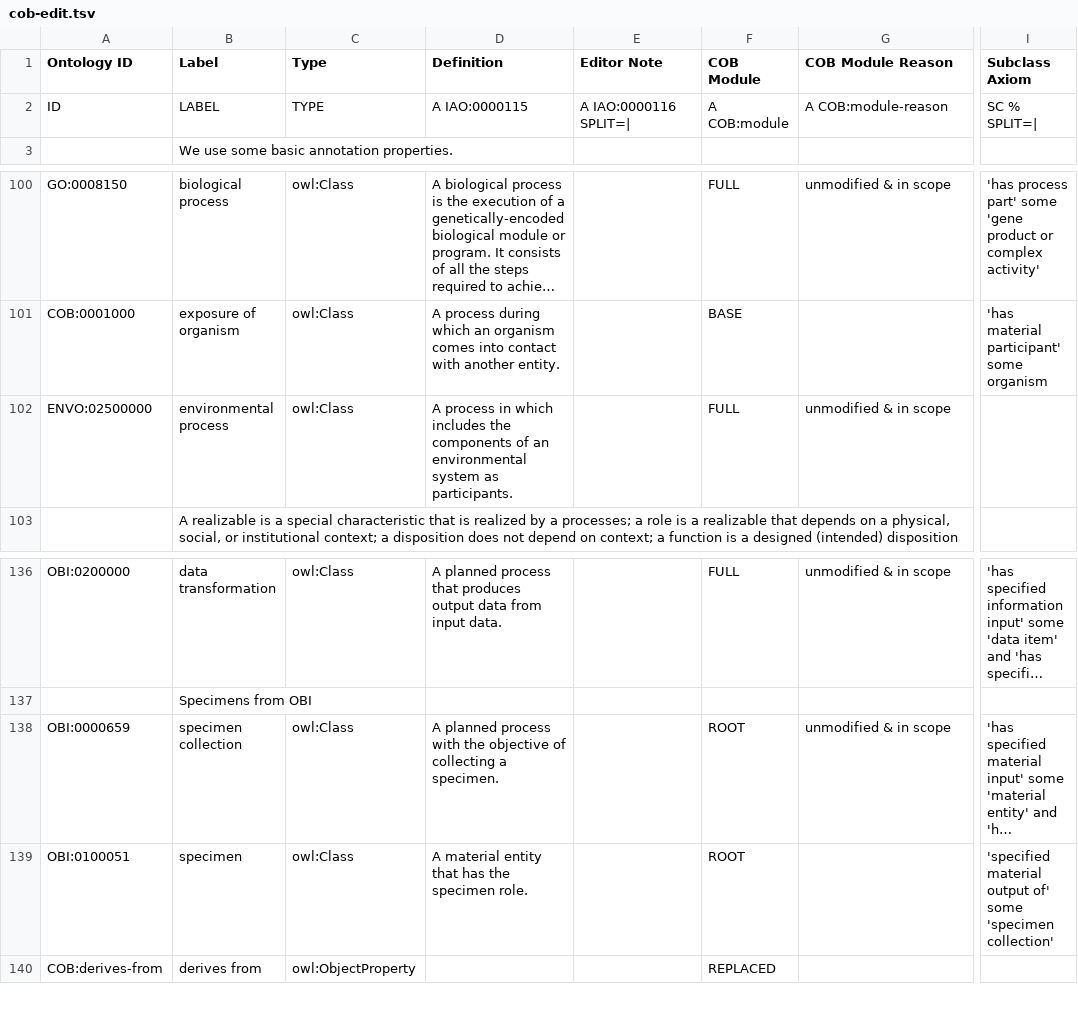
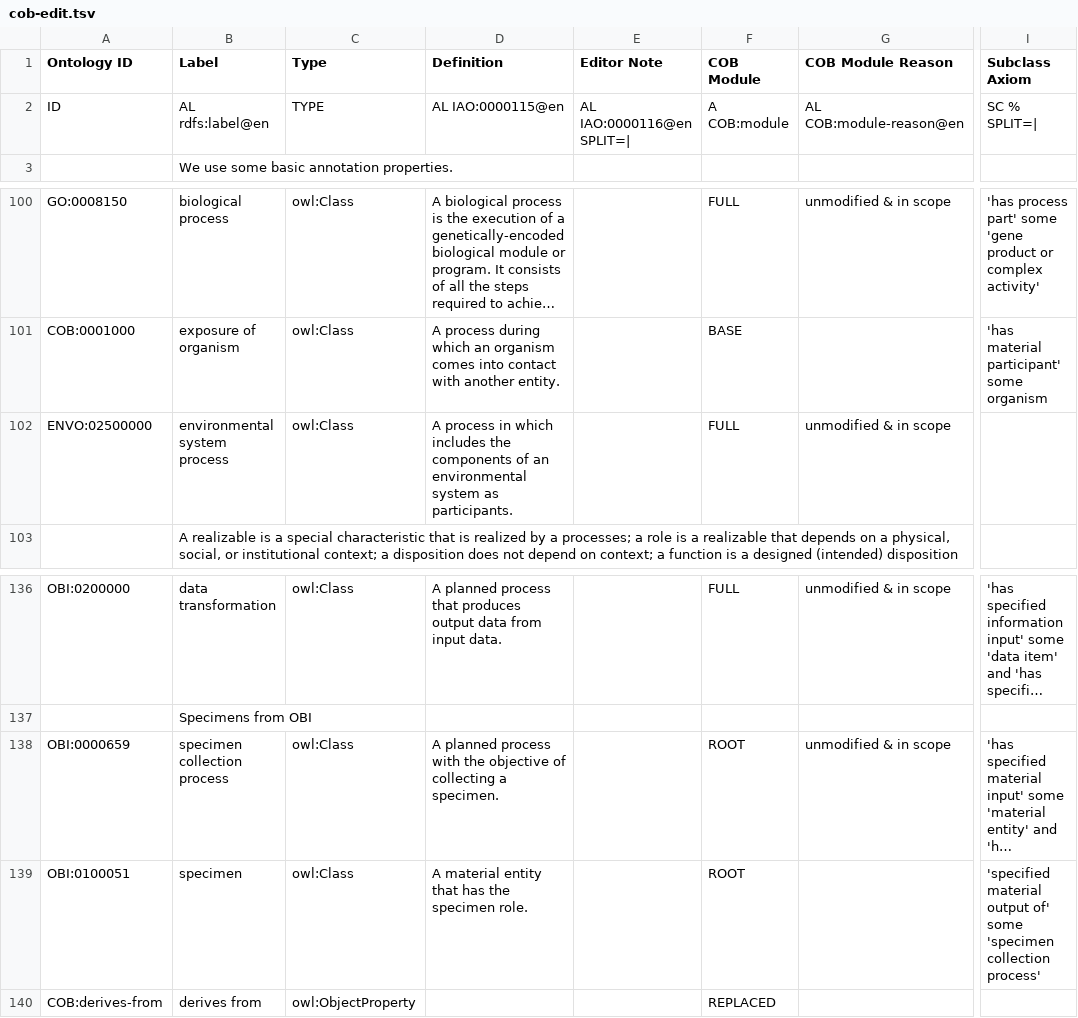
Before and after one commit to OBOFoundry/COB, a TSV file: src/ontology/cob-edit.tsv, drawn as a sheet; only a part is shown, gaps mark what is left out; long unchanged cells end in …; the diff names each change by its address in the sheet, - before the commit and + after, or states it on an @@ line.

```diff
--- a/src/ontology/cob-edit.tsv
+++ b/src/ontology/cob-edit.tsv
-B2 (Label): LABEL
+B2 (Label): AL rdfs:label@en
-D2 (Definition): A IAO:0000115
+D2 (Definition): AL IAO:0000115@en
-E2 (Editor Note): A IAO:0000116 SPLIT=|
+E2 (Editor Note): AL IAO:0000116@en SPLIT=|
-G2 (COB Module Reason): A COB:module-reason
+G2 (COB Module Reason): AL COB:module-reason@en
-B102 (Label): environmental process
+B102 (Label): environmental system process
-B138 (Label): specimen collection
+B138 (Label): specimen collection process
-I139 (Subclass Axiom): …some 'specimen collection'
+I139 (Subclass Axiom): …some 'specimen collection process'
```
Also changed, not shown: 45 other files.
